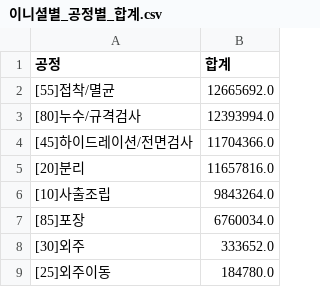
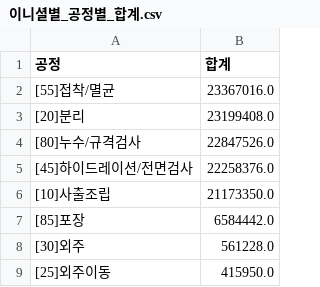
Before and after one commit to interojo-160907/s-prod-demand, a CSV file: out/이니셜별_공정별_합계.csv, drawn as a sheet.

```diff
--- a/out/이니셜별_공정별_합계.csv
+++ b/out/이니셜별_공정별_합계.csv
@@ -1,9 +1,9 @@
 공정,합계
-[55]접착/멸균,12665692.0
-[80]누수/규격검사,12393994.0
-[45]하이드레이션/전면검사,11704366.0
-[20]분리,11657816.0
-[10]사출조립,9843264.0
-[85]포장,6760034.0
-[30]외주,333652.0
-[25]외주이동,184780.0
+[55]접착/멸균,23367016.0
+[20]분리,23199408.0
+[80]누수/규격검사,22847526.0
+[45]하이드레이션/전면검사,22258376.0
+[10]사출조립,21173350.0
+[85]포장,6584442.0
+[30]외주,561228.0
+[25]외주이동,415950.0
```
Also changed, not shown: out/생산실적_공정별_일별양품.csv, out/설비별_공정_계획수량.csv, 6 other files.
